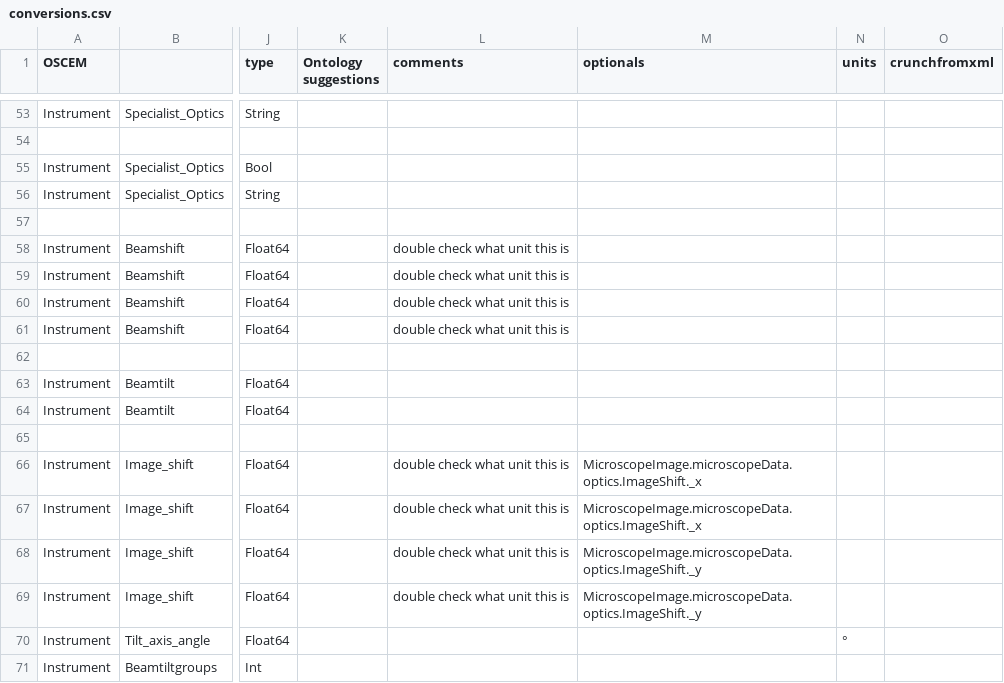
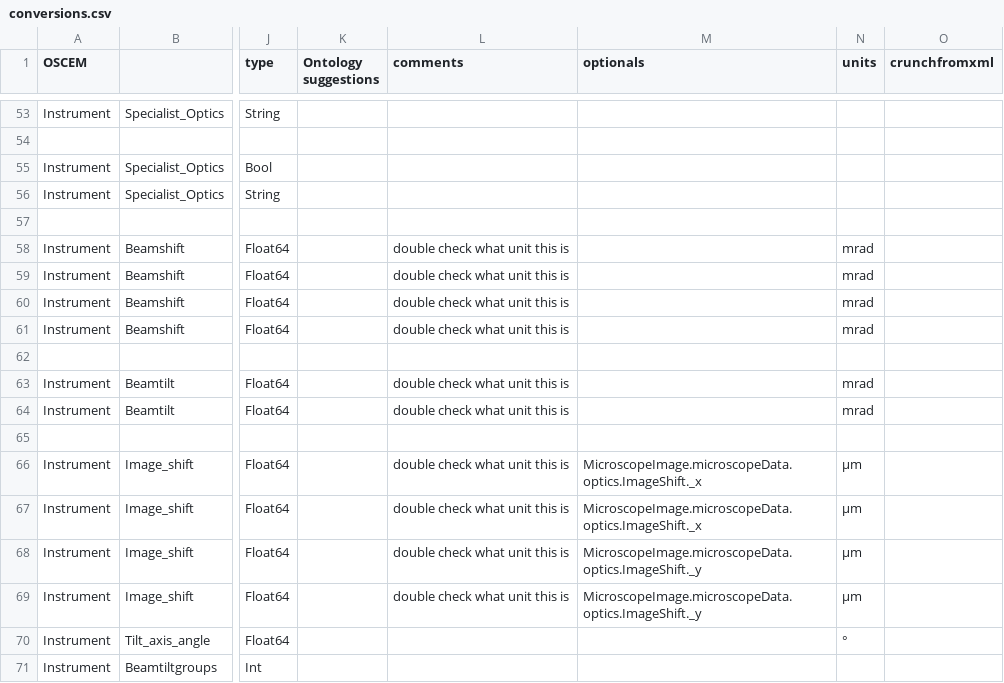
Before and after one commit to SwissOpenEM/LS_Metadata_reader, a CSV file: conversion/conversions.csv, drawn as a sheet; only a part is shown, gaps mark what is left out; the diff names each change by its address in the sheet, - before the commit and + after, or states it on an @@ line.

Commit message:
update conversions, add serialEM scripts

```diff
--- a/conversion/conversions.csv
+++ b/conversion/conversions.csv
-N58:N61 (units): (empty)
+N58:N61 (units): mrad
-L63:L64 (comments): (empty)
+L63:L64 (comments): double check what unit this is
-N63:N64 (units): (empty)
+N63:N64 (units): mrad
-N66:N69 (units): (empty)
+N66:N69 (units): µm
```
Also changed, not shown: 3 other files.
